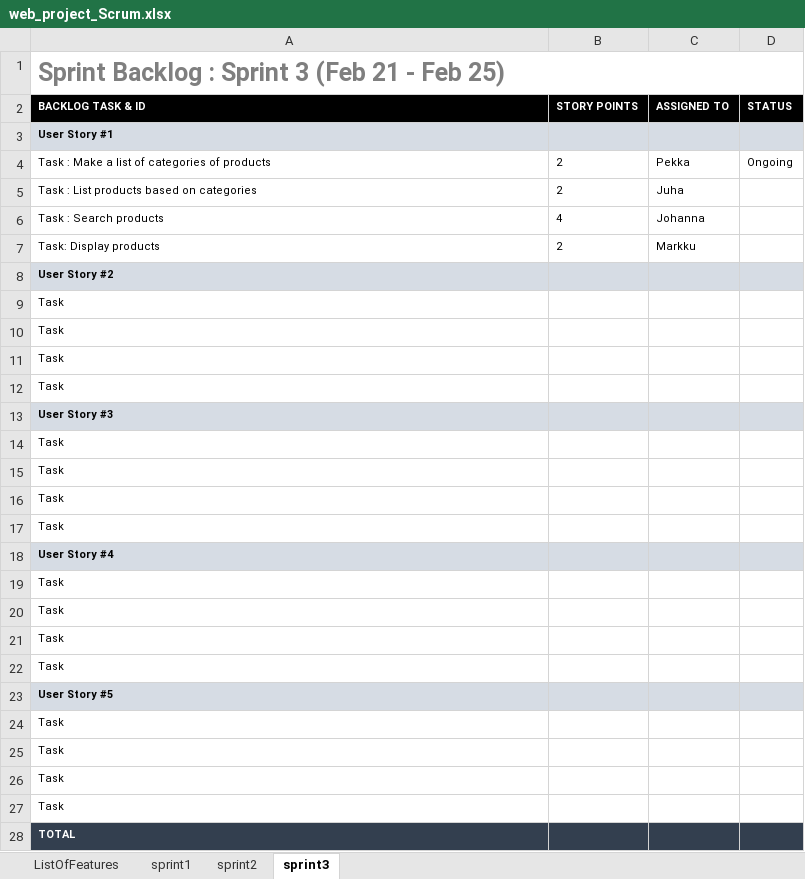
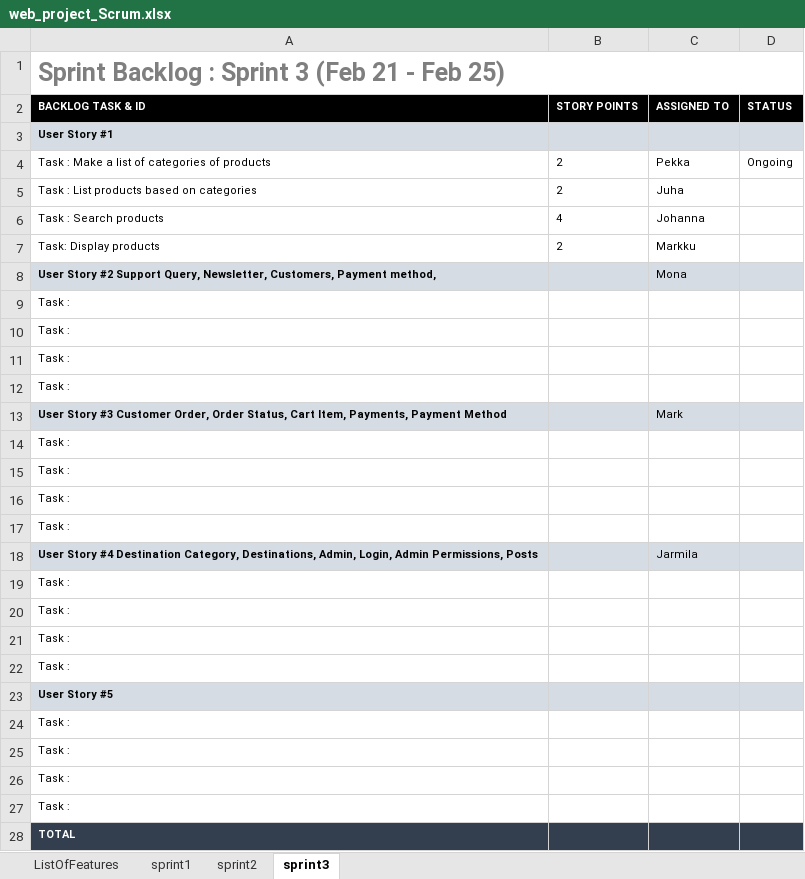
Before and after one commit to markek1337/group2_wp, an Excel workbook: web_project_Scrum.xlsx, sheet sprint3, drawn as a sheet; values as stored, in another font and other column widths than the file's, no borders; charts and pictures not drawn; removed rows and columns are numbered as before the commit, all else as after; the diff names each change by its address in the sheet, - before the commit and + after, or states it on an @@ line.

```diff
--- a/web_project_Scrum.xlsx (sheet sprint3)
+++ b/web_project_Scrum.xlsx (sheet sprint3)
-row 8: User Story #2
-row 9: Task
-row 10: Task
+row 8: User Story #2 Support Query, Newsletter, Customers, Payment method, |  | Mona
-A9:A10 (BACKLOG TASK & ID): Task
+A9:A10 (BACKLOG TASK & ID): Task :
-A11 (BACKLOG TASK & ID): User Story #3
+A11 (BACKLOG TASK & ID): Task :
-A11:D11 fill: #D6DCE4
+A11:D11 fill: none
-A11 bold: on
+A11 bold: off
-A12 (BACKLOG TASK & ID): Task
+A12 (BACKLOG TASK & ID): Task :
+row 13: User Story #3 Customer Order, Order Status, Cart Item, Payments, Payment Method |  | Mark
-A14:A16 (BACKLOG TASK & ID): Task
+A14:A16 (BACKLOG TASK & ID): Task :
-A17 (BACKLOG TASK & ID): User Story #4
+A17 (BACKLOG TASK & ID): Task :
-A17:D17 fill: #D6DCE4
+A17:D17 fill: none
-A17 bold: on
+A17 bold: off
+row 18: User Story #4 Destination Category, Destinations, Admin, Login, Admin Permissions, Posts |  | Jarmila
-A19:A22 (BACKLOG TASK & ID): Task
+A19:A22 (BACKLOG TASK & ID): Task :
-A24:A27 (BACKLOG TASK & ID): Task
+A24:A27 (BACKLOG TASK & ID): Task :
```
Also changed, not shown: sheet sprint1, sheet sprint2, sheet ListOfFeatures, charts or pictures.
